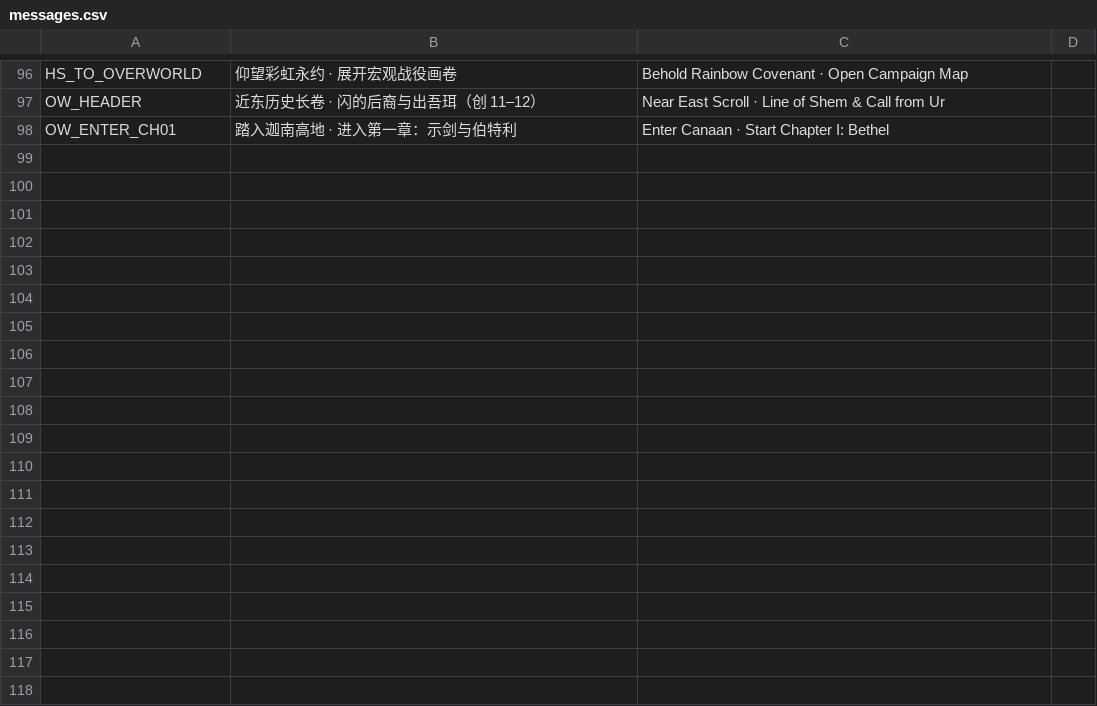
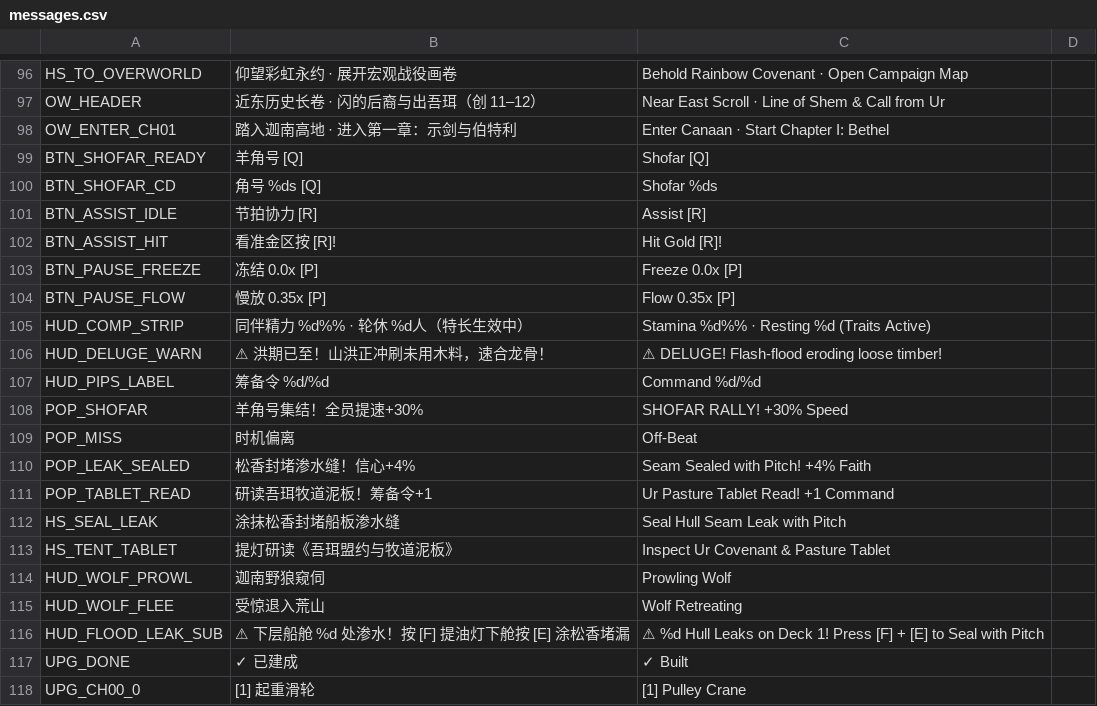
Before and after one commit to Paul30028/promise-path-next, a CSV file: godot-pilot/translations/messages.csv, drawn as a sheet; only a part is shown, gaps mark what is left out; the diff covers the shown part only.

Commit message:
feat(phase-a): Gameplay 2.0 Shofar, rhythmic assist, workshop tech tree, tactical cards, hull leak repair, wolves, and trial mutators

```diff
--- a/godot-pilot/translations/messages.csv
+++ b/godot-pilot/translations/messages.csv
@@ -98 +98,21 @@ OW_HEADER,近东历史长卷 · 闪的后裔与出吾珥（创 11–12）,Near E
 OW_ENTER_CH01,踏入迦南高地 · 进入第一章：示剑与伯特利,Enter Canaan · Start Chapter I: Bethel
+BTN_SHOFAR_READY,羊角号 [Q],Shofar [Q]
+BTN_SHOFAR_CD,角号 %ds [Q],Shofar %ds
+BTN_ASSIST_IDLE,节拍协力 [R],Assist [R]
+BTN_ASSIST_HIT,看准金区按 [R]!,Hit Gold [R]!
+BTN_PAUSE_FREEZE,冻结 0.0x [P],Freeze 0.0x [P]
+BTN_PAUSE_FLOW,慢放 0.35x [P],Flow 0.35x [P]
+HUD_COMP_STRIP,同伴精力 %d%% · 轮休 %d人（特长生效中）,Stamina %d%% · Resting %d (Traits Active)
+HUD_DELUGE_WARN,⚠ 洪期已至！山洪正冲刷未用木料，速合龙骨！,⚠ DELUGE! Flash-flood eroding loose timber!
+HUD_PIPS_LABEL,筹备令 %d/%d,Command %d/%d
+POP_SHOFAR,羊角号集结！全员提速+30%,SHOFAR RALLY! +30% Speed
+POP_MISS,时机偏离,Off-Beat
+POP_LEAK_SEALED,松香封堵渗水缝！信心+4%,Seam Sealed with Pitch! +4% Faith
+POP_TABLET_READ,研读吾珥牧道泥板！筹备令+1,Ur Pasture Tablet Read! +1 Command
+HS_SEAL_LEAK,涂抹松香封堵船板渗水缝,Seal Hull Seam Leak with Pitch
+HS_TENT_TABLET,提灯研读《吾珥盟约与牧道泥板》,Inspect Ur Covenant & Pasture Tablet
+HUD_WOLF_PROWL,迦南野狼窥伺,Prowling Wolf
+HUD_WOLF_FLEE,受惊退入荒山,Wolf Retreating
+HUD_FLOOD_LEAK_SUB,⚠ 下层船舱 %d 处渗水！按 [F] 提油灯下舱按 [E] 涂松香堵漏,⚠ %d Hull Leaks on Deck 1! Press [F] + [E] to Seal with Pitch
+UPG_DONE,✓ 已建成,✓ Built
+UPG_CH00_0,[1] 起重滑轮,[1] Pulley Crane
```
Also changed, not shown: 28 added rows elsewhere in this file, 29 other files.
